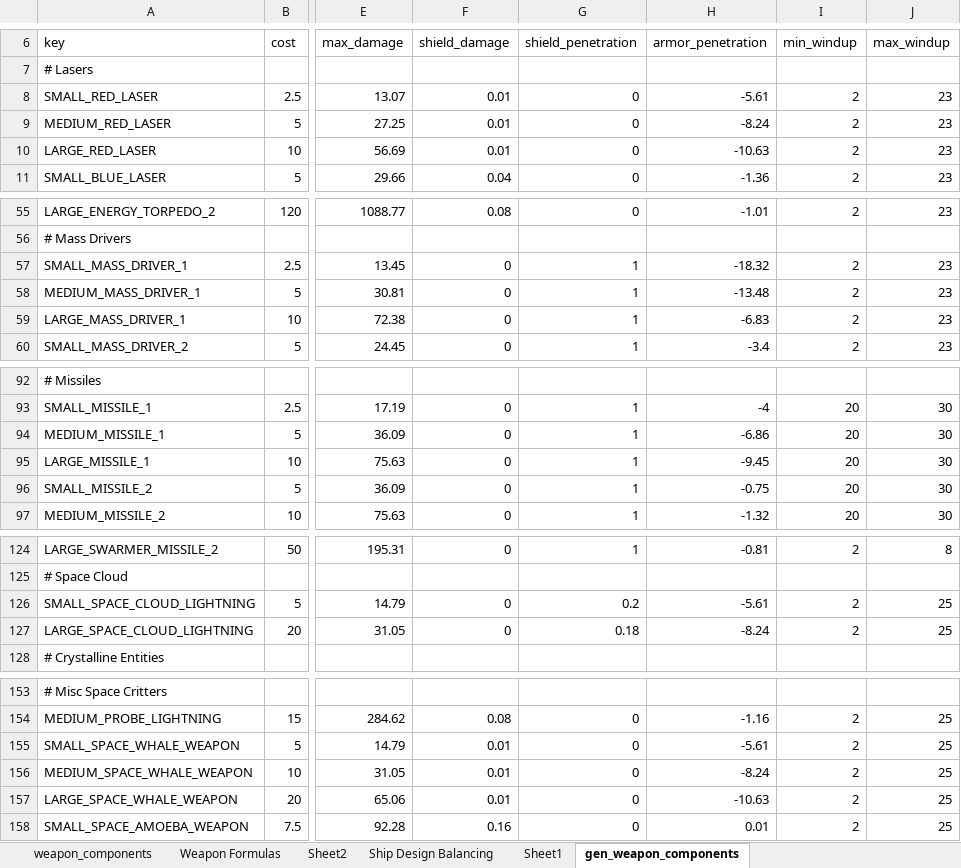
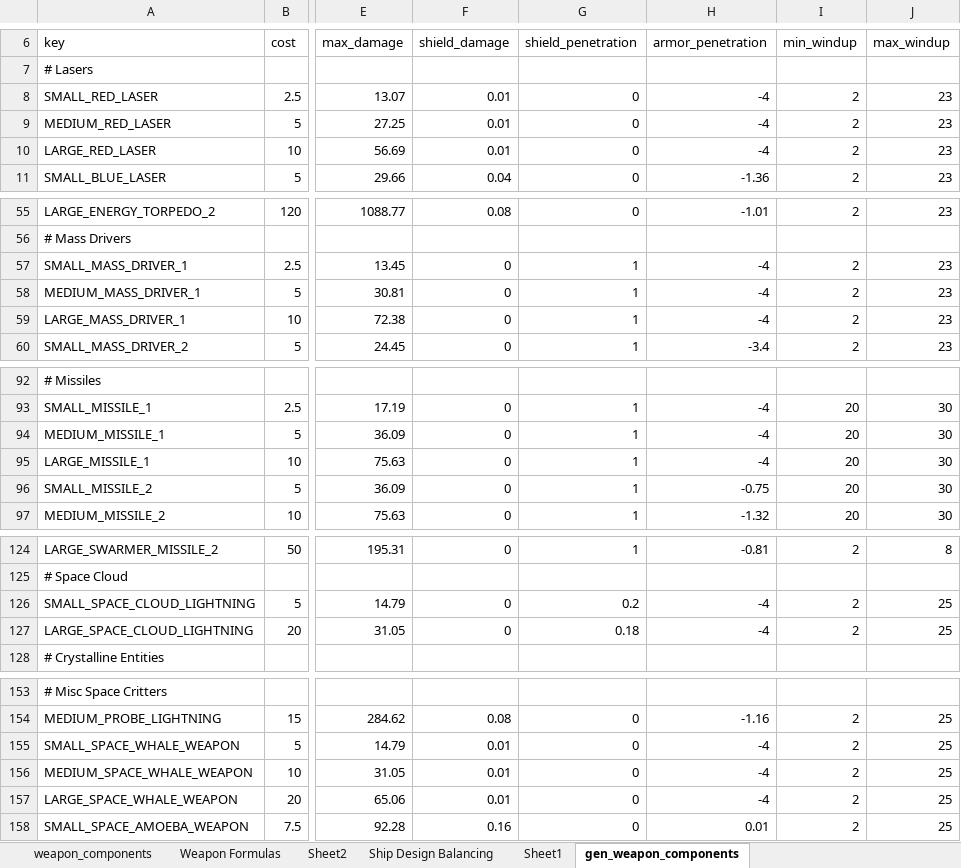
Before and after one commit to sdrasmu12/SymmetricalWarfare, an Excel workbook: Stellaris Rebalance.xlsx, sheet gen_weapon_components, drawn as a sheet; only a part is shown, gaps mark what is left out; values as stored, in another font and other column widths than the file's, no borders; the diff names each change by its address in the sheet, - before the commit and + after, or states it on an @@ line.

```diff
--- a/Stellaris Rebalance.xlsx (sheet gen_weapon_components)
+++ b/Stellaris Rebalance.xlsx (sheet gen_weapon_components)
-H8 (armor_penetration): -5.61
+H8 (armor_penetration): -4
-H9 (armor_penetration): -8.24
+H9 (armor_penetration): -4
-H10 (armor_penetration): -10.63
+H10 (armor_penetration): -4
-H57 (armor_penetration): -18.32
+H57 (armor_penetration): -4
-H58 (armor_penetration): -13.48
+H58 (armor_penetration): -4
-H59 (armor_penetration): -6.83
+H59 (armor_penetration): -4
-H94 (armor_penetration): -6.86
+H94 (armor_penetration): -4
-H95 (armor_penetration): -9.45
+H95 (armor_penetration): -4
-H126 (armor_penetration): -5.61
+H126 (armor_penetration): -4
-H127 (armor_penetration): -8.24
+H127 (armor_penetration): -4
-H155 (armor_penetration): -5.61
+H155 (armor_penetration): -4
-H156 (armor_penetration): -8.24
+H156 (armor_penetration): -4
-H157 (armor_penetration): -10.63
+H157 (armor_penetration): -4
```
Also changed, not shown: formulas that keep their value, 2 other files.
